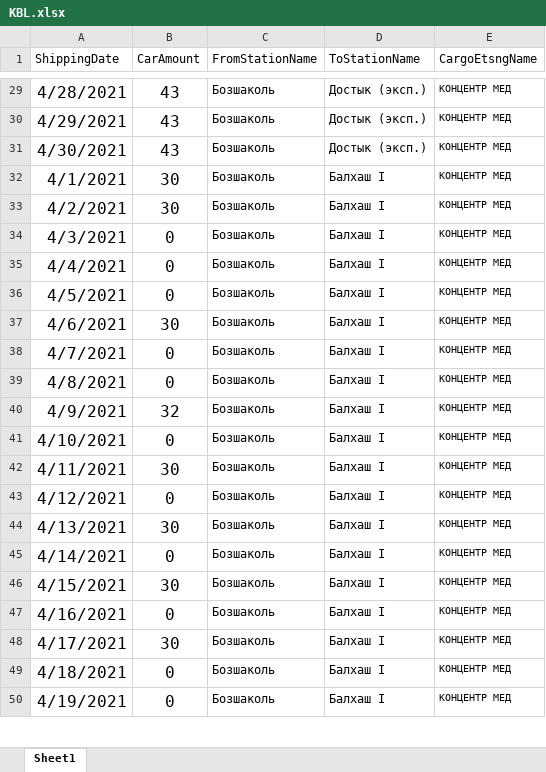
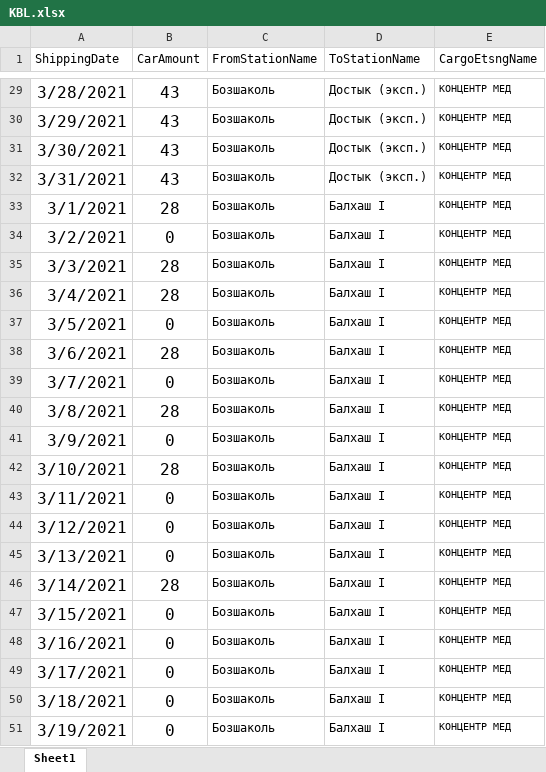
Before and after one commit to Khakim0508/Azurite_Analytics, an Excel workbook: src/algorithms/plan_fact_module/KBL.xlsx, sheet Sheet1, drawn as a sheet; only a part is shown, gaps mark what is left out; values as stored, in another font and other column widths than the file's, no borders; removed rows and columns are numbered as before the commit, all else as after; the diff covers the shown part only; the diff names each change by its address in the sheet, - before the commit and + after, or states it on an @@ line.

```diff
--- a/src/algorithms/plan_fact_module/KBL.xlsx (sheet Sheet1)
+++ b/src/algorithms/plan_fact_module/KBL.xlsx (sheet Sheet1)
-A29 (ShippingDate): 4/28/2021
+A29 (ShippingDate): 3/28/2021
-A30 (ShippingDate): 4/29/2021
+A30 (ShippingDate): 3/29/2021
-A31 (ShippingDate): 4/30/2021
+A31 (ShippingDate): 3/30/2021
+row 32: 3/31/2021 | 43 | Бозшаколь | Достык (эксп.) | КОНЦЕНТР МЕД
-A33 (ShippingDate): 4/1/2021
+A33 (ShippingDate): 3/1/2021
-B33 (CarAmount): 30
+B33 (CarAmount): 28
-A34 (ShippingDate): 4/2/2021
+A34 (ShippingDate): 3/2/2021
-B34 (CarAmount): 30
+B34 (CarAmount): 0
-A35 (ShippingDate): 4/3/2021
+A35 (ShippingDate): 3/3/2021
-B35:B36 (CarAmount): 0
+B35:B36 (CarAmount): 28
-A36 (ShippingDate): 4/4/2021
+A36 (ShippingDate): 3/4/2021
-A37 (ShippingDate): 4/5/2021
+A37 (ShippingDate): 3/5/2021
-A38 (ShippingDate): 4/6/2021
+A38 (ShippingDate): 3/6/2021
-B38 (CarAmount): 30
+B38 (CarAmount): 28
-A39 (ShippingDate): 4/7/2021
+A39 (ShippingDate): 3/7/2021
+row 40: 3/8/2021 | 28 | Бозшаколь | Балхаш I | КОНЦЕНТР МЕД
-A41 (ShippingDate): 4/8/2021
+A41 (ShippingDate): 3/9/2021
-A42 (ShippingDate): 4/9/2021
+A42 (ShippingDate): 3/10/2021
-B42 (CarAmount): 32
+B42 (CarAmount): 28
-A43 (ShippingDate): 4/10/2021
+A43 (ShippingDate): 3/11/2021
-A44 (ShippingDate): 4/11/2021
+A44 (ShippingDate): 3/12/2021
-B44 (CarAmount): 30
+B44 (CarAmount): 0
-A45 (ShippingDate): 4/12/2021
+A45 (ShippingDate): 3/13/2021
-A46 (ShippingDate): 4/13/2021
+A46 (ShippingDate): 3/14/2021
-B46 (CarAmount): 30
+B46 (CarAmount): 28
-A47 (ShippingDate): 4/14/2021
+A47 (ShippingDate): 3/15/2021
-row 46: 4/15/2021 | 30 | Бозшаколь | Балхаш I | КОНЦЕНТР МЕД
-A48 (ShippingDate): 4/16/2021
+A48 (ShippingDate): 3/16/2021
-A49 (ShippingDate): 4/17/2021
+A49 (ShippingDate): 3/17/2021
-B49 (CarAmount): 30
+B49 (CarAmount): 0
-A50 (ShippingDate): 4/18/2021
+A50 (ShippingDate): 3/18/2021
-A51 (ShippingDate): 4/19/2021
+A51 (ShippingDate): 3/19/2021
```
Also changed, not shown: 44 edited cells elsewhere in this sheet, src/algorithms/plan_fact_module/KAL.xlsx, 1 other file.
